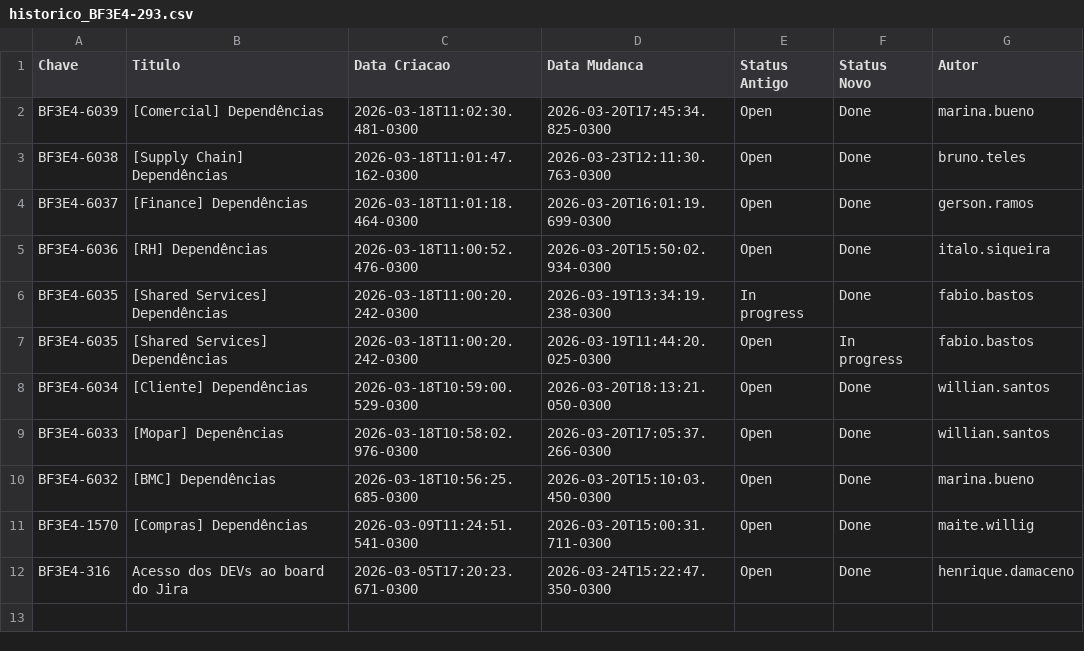
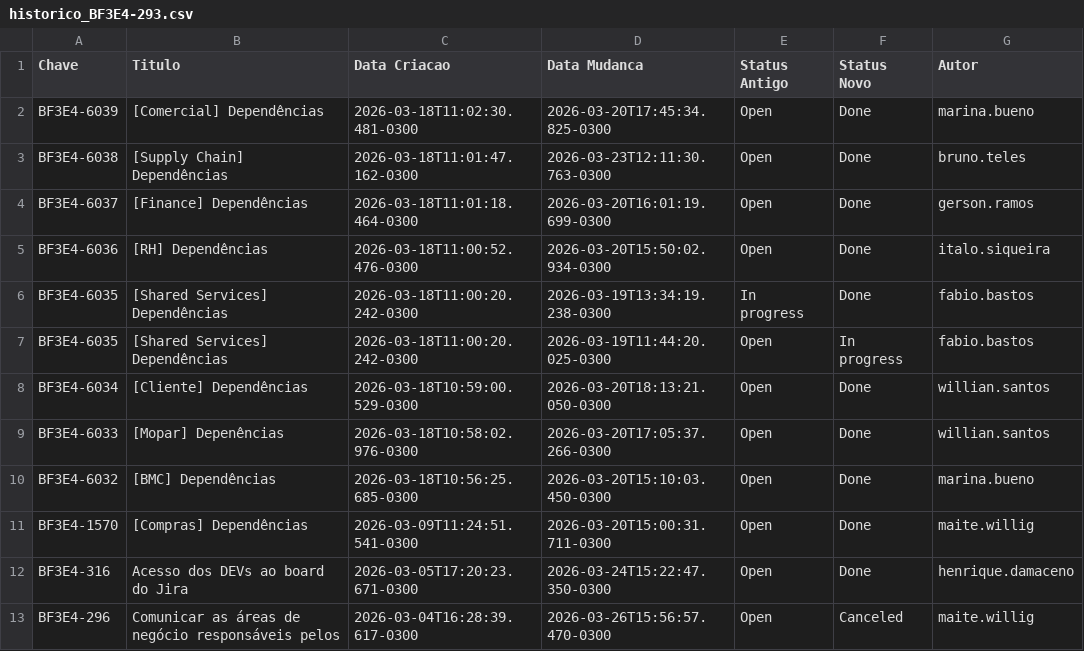
Before and after one commit to gersonlramos/dashboard_fase_3, a CSV file: app/dados/historico_BF3E4-293.csv, drawn as a sheet.

```diff
--- a/app/dados/historico_BF3E4-293.csv
+++ b/app/dados/historico_BF3E4-293.csv
@@ -12 +12,2 @@ BF3E4-1570,[Compras] Dependências,2026-03-09T11:24:51.541-0300,2026-03-20T15:00
 BF3E4-316,Acesso dos DEVs ao board do Jira,2026-03-05T17:20:23.671-0300,2026-03-24T15:22:47.350-0300,Open,Done,henrique.damaceno
+BF3E4-296,Comunicar as áreas de negócio responsáveis pelos,2026-03-04T16:28:39.617-0300,2026-03-26T15:56:57.470-0300,Open,Canceled,maite.willig
```
Also changed, not shown: app/dados/historico/historico_completo-COMERCIAL.csv, app/dados/historico/historico_completo-FINANCE.csv, 2 other files.
